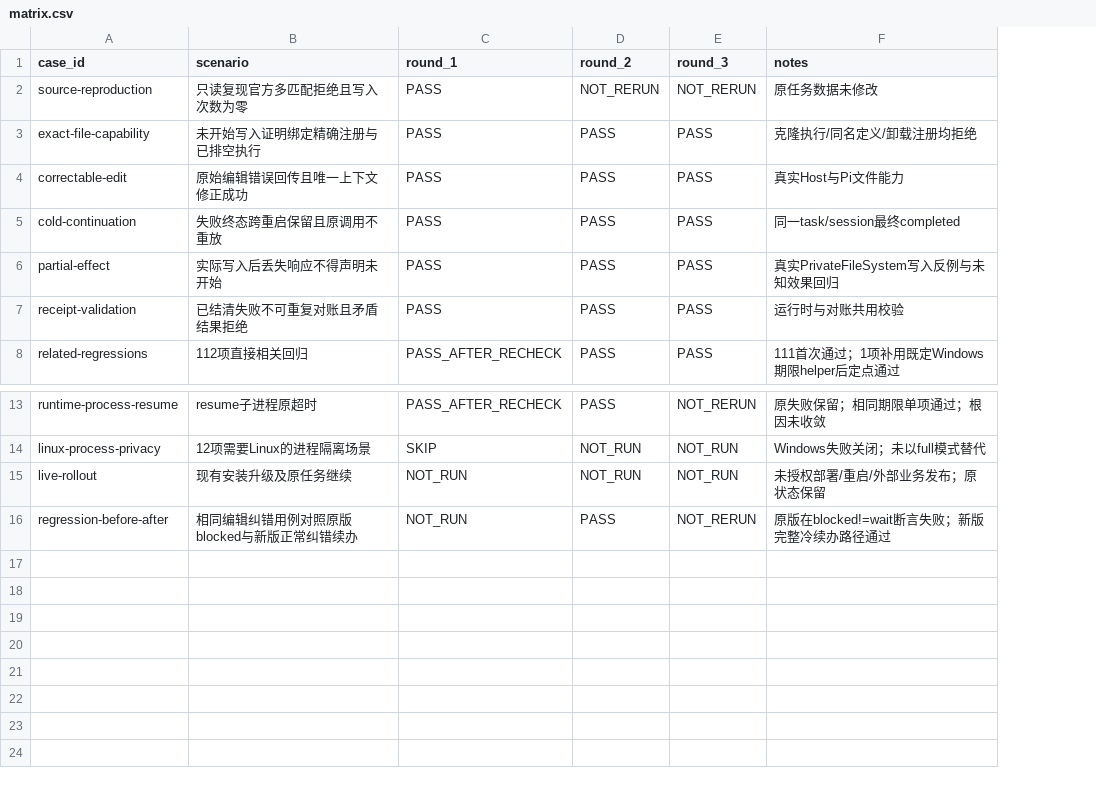
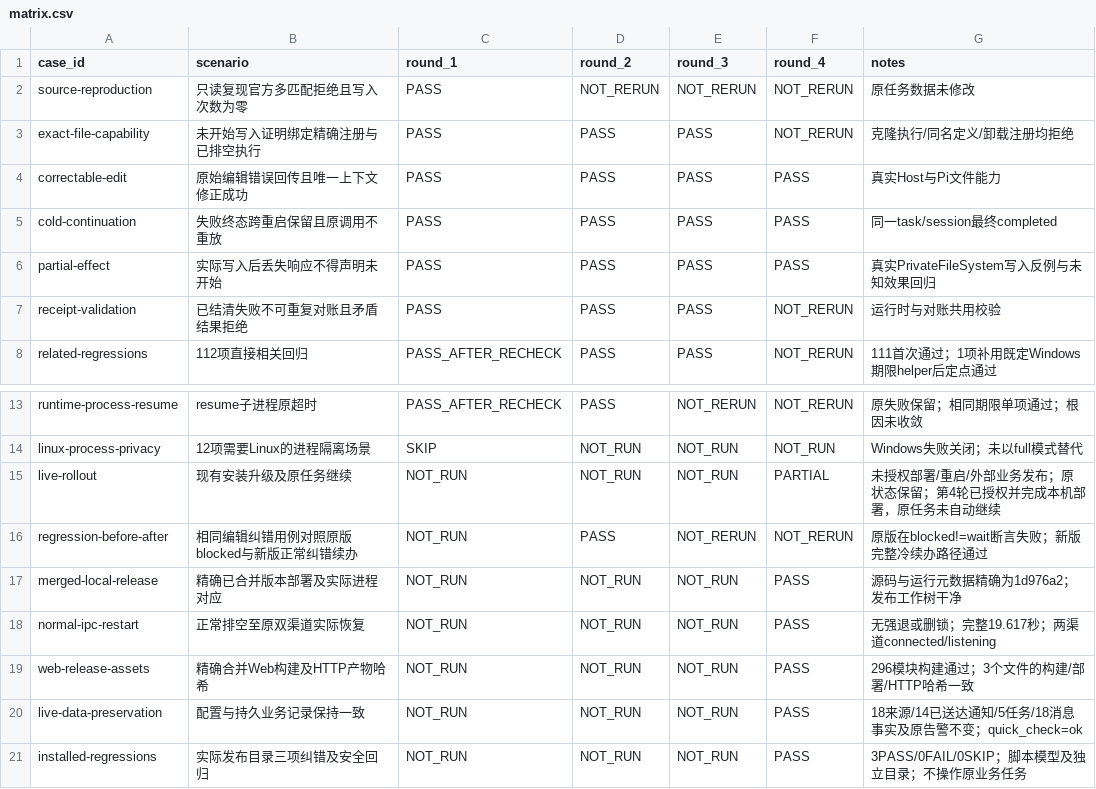
Before and after one commit to zzusp/night-bot, a CSV file: docs/acceptance/task-file-mutation-outcomes/matrix.csv, drawn as a sheet; only a part is shown, gaps mark what is left out; addresses are those after the commit; the diff names each change by its address in the sheet, - before the commit and + after, or states it on an @@ line.

```diff
--- a/docs/acceptance/task-file-mutation-outcomes/matrix.csv
+++ b/docs/acceptance/task-file-mutation-outcomes/matrix.csv
+column F (round_4), rows 2-8: NOT_RERUN | NOT_RERUN | PASS | PASS | PASS | NOT_RERUN | NOT_RERUN; rows 13-16: NOT_RERUN | NOT_RUN | PARTIAL | NOT_RERUN
-G15 (notes): 未授权部署/重启/外部业务发布；原状态保留
+G15 (notes): 未授权部署/重启/外部业务发布；原状态保留；第4轮已授权并完成本机部署，原任务未自动继续
+row 17: merged-local-release | 精确已合并版本部署及实际进程对应 | NOT_RUN | NOT_RUN | NOT_RUN | PASS | 源码与运行元数据精确为1d976a2；发布工作树干净
+row 18: normal-ipc-restart | 正常排空至原双渠道实际恢复 | NOT_RUN | NOT_RUN | NOT_RUN | PASS | 无强退或删锁；完整19.617秒；两渠道connected/listening
+row 19: web-release-assets | 精确合并Web构建及HTTP产物哈希 | NOT_RUN | NOT_RUN | NOT_RUN | PASS | 296模块构建通过；3个文件的构建/部署/HTTP哈希一致
+row 20: live-data-preservation | 配置与持久业务记录保持一致 | NOT_RUN | NOT_RUN | NOT_RUN | PASS | 18来源/14已送达通知/5任务/18消息事实及原告警不变；quick_check=ok
+row 21: installed-regressions | 实际发布目录三项纠错及安全回归 | NOT_RUN | NOT_RUN | NOT_RUN | PASS | 3PASS/0FAIL/0SKIP；脚本模型及独立目录；不操作原业务任务
```
Also changed, not shown: 3 other files.
